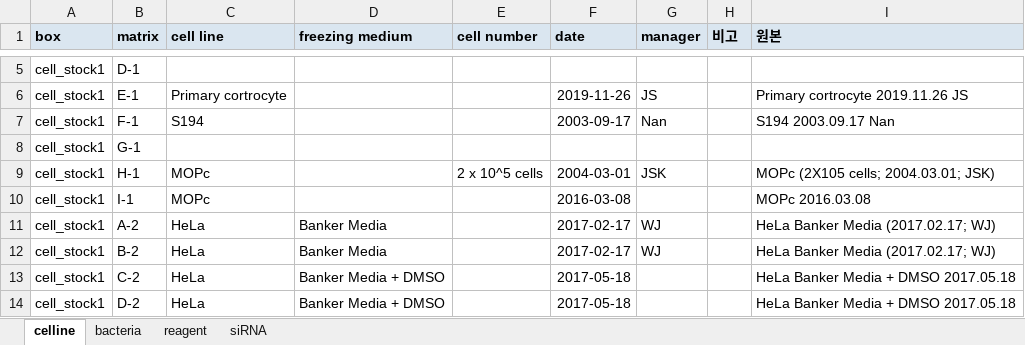
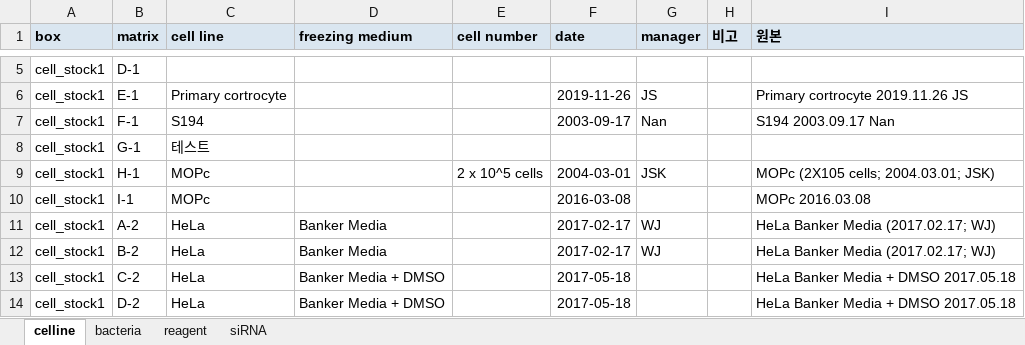
Before and after one commit to splab8247/lab-stock, an Excel workbook: stock.xlsx, sheet celline, drawn as a sheet; only a part is shown, gaps mark what is left out; values as stored, in another font and other column widths than the file's, no borders; the diff names each change by its address in the sheet, - before the commit and + after, or states it on an @@ line.

Commit message:
stock.xlsx 자동 갱신

```diff
--- a/stock.xlsx (sheet celline)
+++ b/stock.xlsx (sheet celline)
-C8 (cell line): (empty)
+C8 (cell line): 테스트
```
